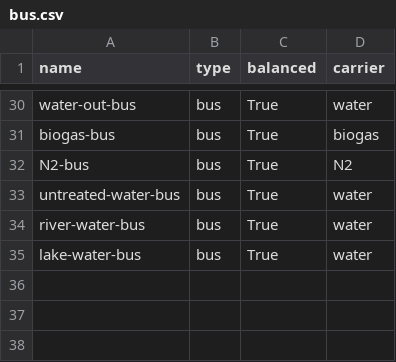
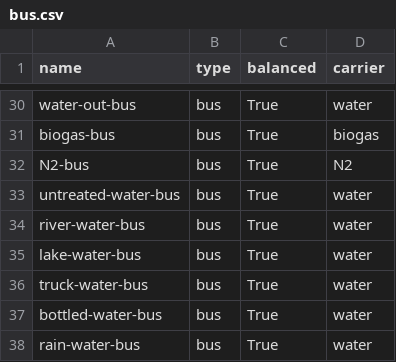
Before and after one commit to rl-institut/cp_nigeria_app, a CSV file: app/static/wefe_configurator/component_library/components/data/elements/bus.csv, drawn as a sheet; only a part is shown, gaps mark what is left out.

```diff
--- a/app/static/wefe_configurator/component_library/components/data/elements/bus.csv
+++ b/app/static/wefe_configurator/component_library/components/data/elements/bus.csv
@@ -35 +35,4 @@ river-water-bus;bus;True;water
 lake-water-bus;bus;True;water
+truck-water-bus;bus;True;water
+bottled-water-bus;bus;True;water
+rain-water-bus;bus;True;water
```
Also changed, not shown: app/static/wefe_configurator/component_library/components/data/elements/water_pipes.csv, app/static/wefe_configurator/component_library/components/data/elements/water_sources.csv, 2 other files.
